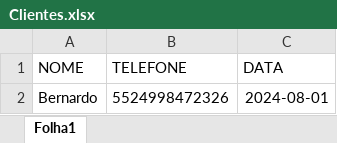
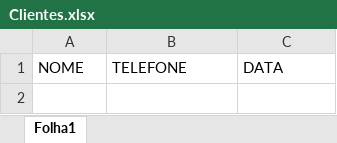
Before and after one commit to BernardoF1/Cobranca-Automatica, an Excel workbook: Documents/Clientes.xlsx, sheet Folha1, drawn as a sheet; values as stored, in another font and other column widths than the file's, no borders; the diff names each change by its address in the sheet, - before the commit and + after, or states it on an @@ line.

```diff
--- a/Documents/Clientes.xlsx (sheet Folha1)
+++ b/Documents/Clientes.xlsx (sheet Folha1)
-row 2: Bernardo | 5524998472326 | 2024-08-01
```
Also changed, not shown: 1 other file.
